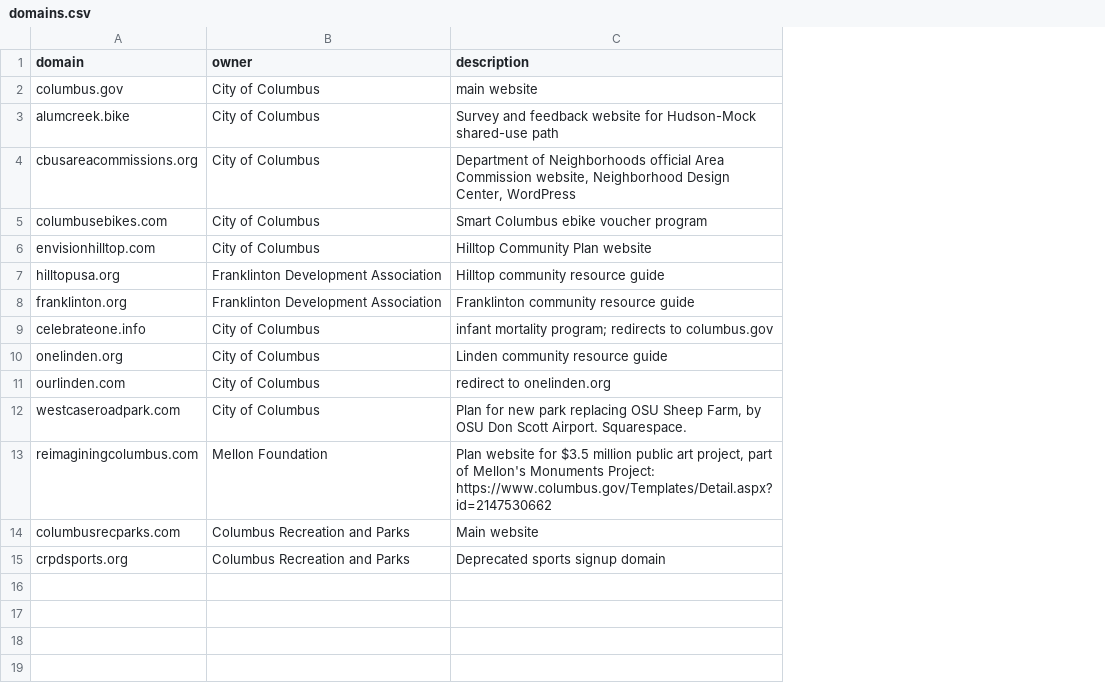
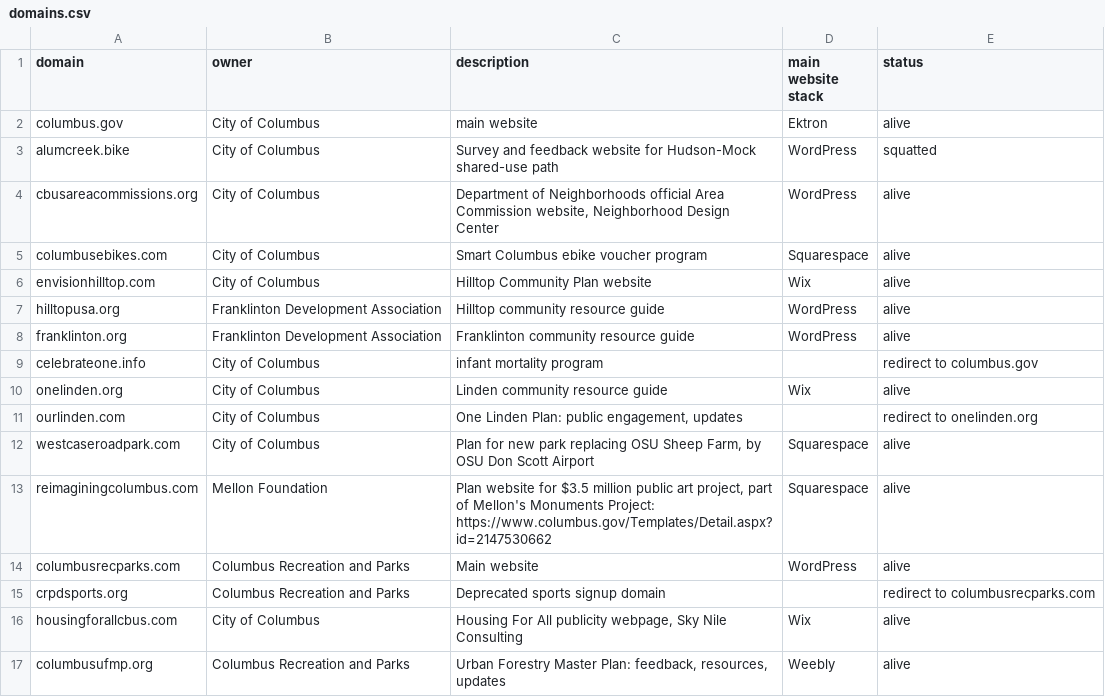
Before and after one commit to benlk/columbus-gov-websites, a CSV file: domains.csv, drawn as a sheet; the diff names each change by its address in the sheet, - before the commit and + after, or states it on an @@ line.

Commit message:
Two more domains, tech stack, liveness

```diff
--- a/domains.csv
+++ b/domains.csv
+column D (main website stack), rows 2-14: Ektron | WordPress | WordPress | Squarespace | Wix | WordPress | WordPress |  | Wix |  | Squarespace | Squarespace | WordPress
+column E (status), rows 2-15: alive | squatted | alive | alive | alive | alive | alive | redirect to columbus.gov | alive | redirect to onelinden.org | alive | alive | alive | redirect to columbusrecparks.com
-C4 (description): …Neighborhood Design Center, WordPress
+C4 (description): …Neighborhood Design Center
-C9 (description): infant mortality program; redirects to columbus.gov
+C9 (description): infant mortality program
-C11 (description): redirect to onelinden.org
+C11 (description): One Linden Plan: public engagement, updates
-C12 (description): …Don Scott Airport. Squarespace.
+C12 (description): …Don Scott Airport
+row 16: housingforallcbus.com | City of Columbus | Housing For All publicity webpage, Sky Nile Consulting | Wix | alive
+row 17: columbusufmp.org | Columbus Recreation and Parks | Urban Forestry Master Plan: feedback, resources, updates | Weebly | alive
```
